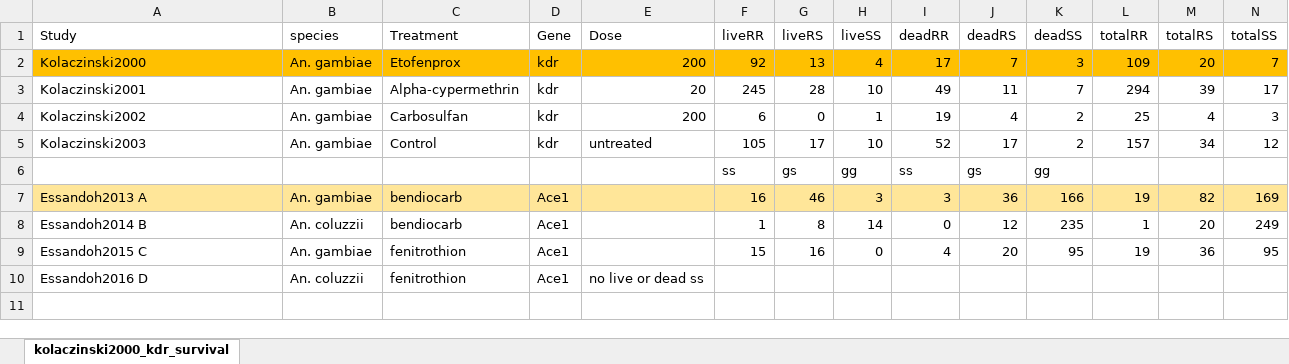
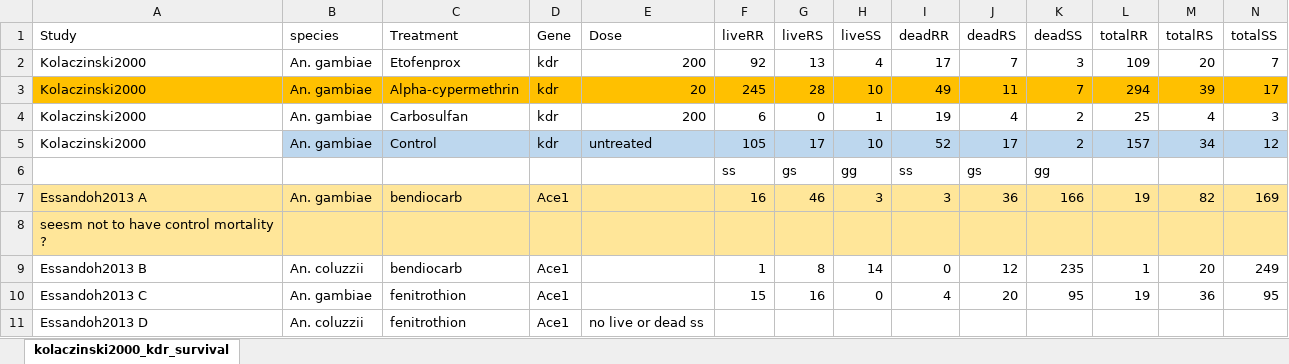
Before and after one commit to andysouth/resistance, an Excel workbook: inst/extdata/survival_from_genotype_livedead.xlsx, sheet kolaczinski2000_kdr_survival, drawn as a sheet; only a part is shown; values as stored, in another font and other column widths than the file's, no borders; addresses are those after the commit; rows hold the shown columns only; the diff covers the shown part only; the diff names each change by its address in the sheet, - before the commit and + after, or states it on an @@ line.

Commit message:
survival calculations from field data

```diff
--- a/inst/extdata/survival_from_genotype_livedead.xlsx (sheet kolaczinski2000_kdr_survival)
+++ b/inst/extdata/survival_from_genotype_livedead.xlsx (sheet kolaczinski2000_kdr_survival)
-A2:N2 fill: #FFC000
+A2:N2 fill: none
-A3 (Study): Kolaczinski2001
+A3 (Study): Kolaczinski2000
-A3:N3 fill: none
+A3:N3 fill: #FFC000
-A4 (Study): Kolaczinski2002
+A4 (Study): Kolaczinski2000
-A5 (Study): Kolaczinski2003
+A5 (Study): Kolaczinski2000
-B5:N5 fill: none
+B5:N5 fill: #BDD7EE
+row 8: seesm not to have control mortality ?
-A9 (Study): Essandoh2014 B
+A9 (Study): Essandoh2013 B
-A10 (Study): Essandoh2015 C
+A10 (Study): Essandoh2013 C
-A11 (Study): Essandoh2016 D
+A11 (Study): Essandoh2013 D
```
Also changed, not shown: cell formats elsewhere in this sheet, formulas that keep their value.
